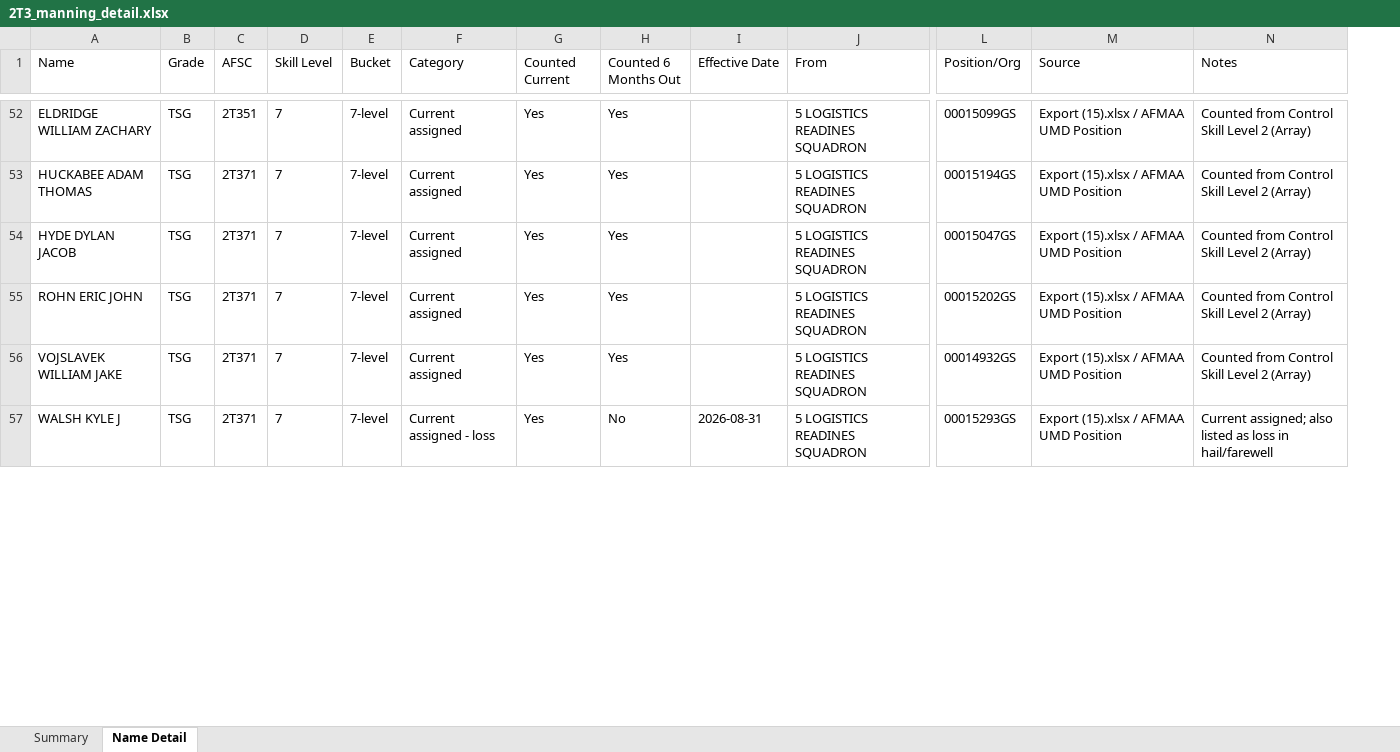
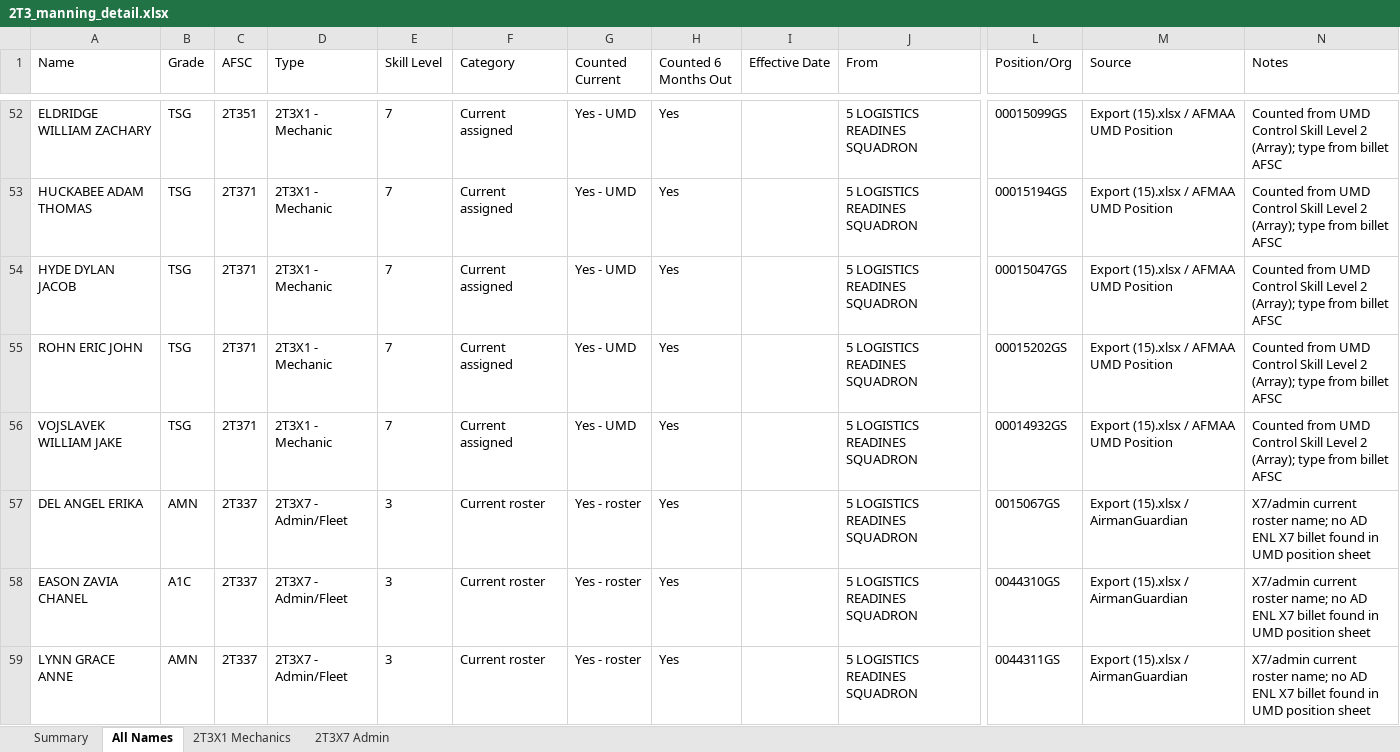
Before and after one commit to ScheelJW/manning, an Excel workbook: 2T3_manning_detail.xlsx, sheet All Names, drawn as a sheet; only a part is shown, gaps mark what is left out; values as stored, in another font and other column widths than the file's, no borders; removed rows and columns are numbered as before the commit, all else as after; rows hold the shown columns only; the diff covers the shown part only; the diff names each change by its address in the sheet, - before the commit and + after, or states it on an @@ line.

```diff
--- a/2T3_manning_detail.xlsx (sheet All Names)
+++ b/2T3_manning_detail.xlsx (sheet All Names)
-sheet tab: Name Detail
+sheet tab: All Names
+sheet tab: 2T3X1 Mechanics
+sheet tab: 2T3X7 Admin
+column D (Type), rows 52-56: all 2T3X1 - Mechanic
-column E (Bucket), rows 52-56: all 7-level
-G52:G56 (Counted Current): Yes
+G52:G56 (Counted Current): Yes - UMD
-N52:N56 (Notes): Counted from Control Skill Level 2 (Array)
+N52:N56 (Notes): Counted from UMD Control Skill Level 2 (Array); type from billet AFSC
-row 57: WALSH KYLE J | TSG | 2T371 | 7 | 7-level | Current assigned - loss | Yes | No | 2026-08-31 | 5 LOGISTICS READINES SQUADRON | 00015293GS | Export (15).xlsx / AFMAA UMD Position | Current assigned; also listed as loss in hail/farewell
+row 57: DEL ANGEL ERIKA | AMN | 2T337 | 2T3X7 - Admin/Fleet | 3 | Current roster | Yes - roster | Yes |  | 5 LOGISTICS READINES SQUADRON | 0015067GS | Export (15).xlsx / AirmanGuardian | X7/admin current roster name; no AD ENL X7 billet found in UMD position sheet
+row 58: EASON ZAVIA CHANEL | A1C | 2T337 | 2T3X7 - Admin/Fleet | 3 | Current roster | Yes - roster | Yes |  | 5 LOGISTICS READINES SQUADRON | 0044310GS | Export (15).xlsx / AirmanGuardian | X7/admin current roster name; no AD ENL X7 billet found in UMD position sheet
+row 59: LYNN GRACE ANNE | AMN | 2T337 | 2T3X7 - Admin/Fleet | 3 | Current roster | Yes - roster | Yes |  | 5 LOGISTICS READINES SQUADRON | 0044311GS | Export (15).xlsx / AirmanGuardian | X7/admin current roster name; no AD ENL X7 billet found in UMD position sheet
```
Also changed, not shown: 13 added rows, 5 removed rows and 75 edited cells elsewhere in this sheet, sheet Summary.
